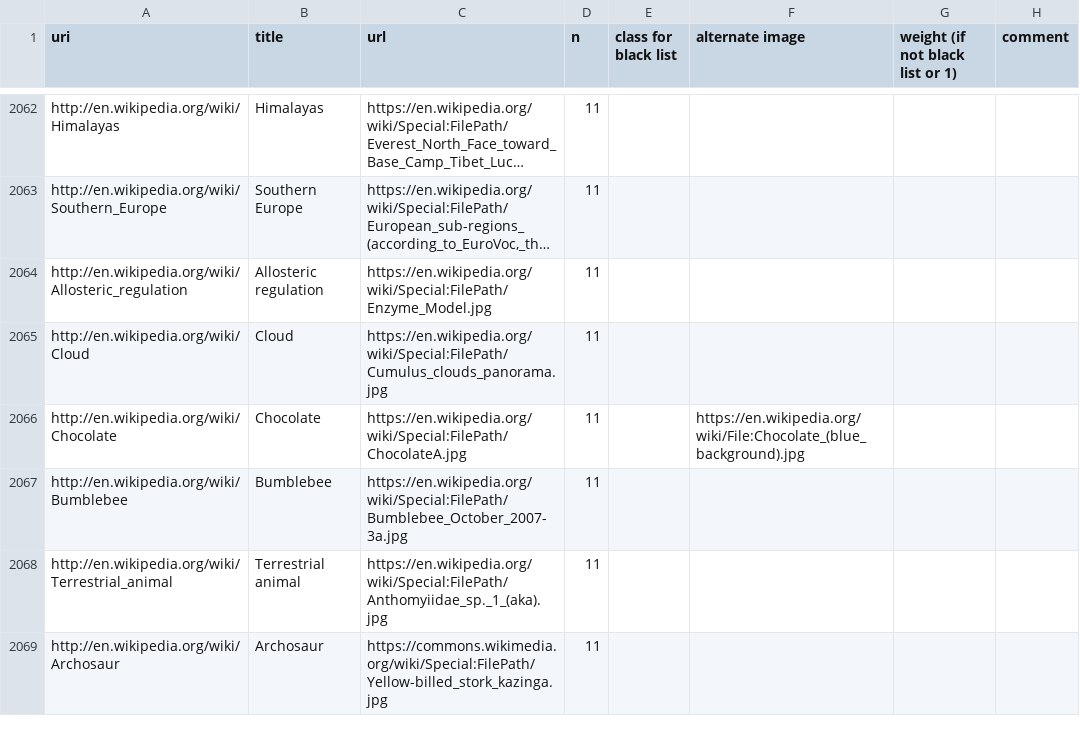
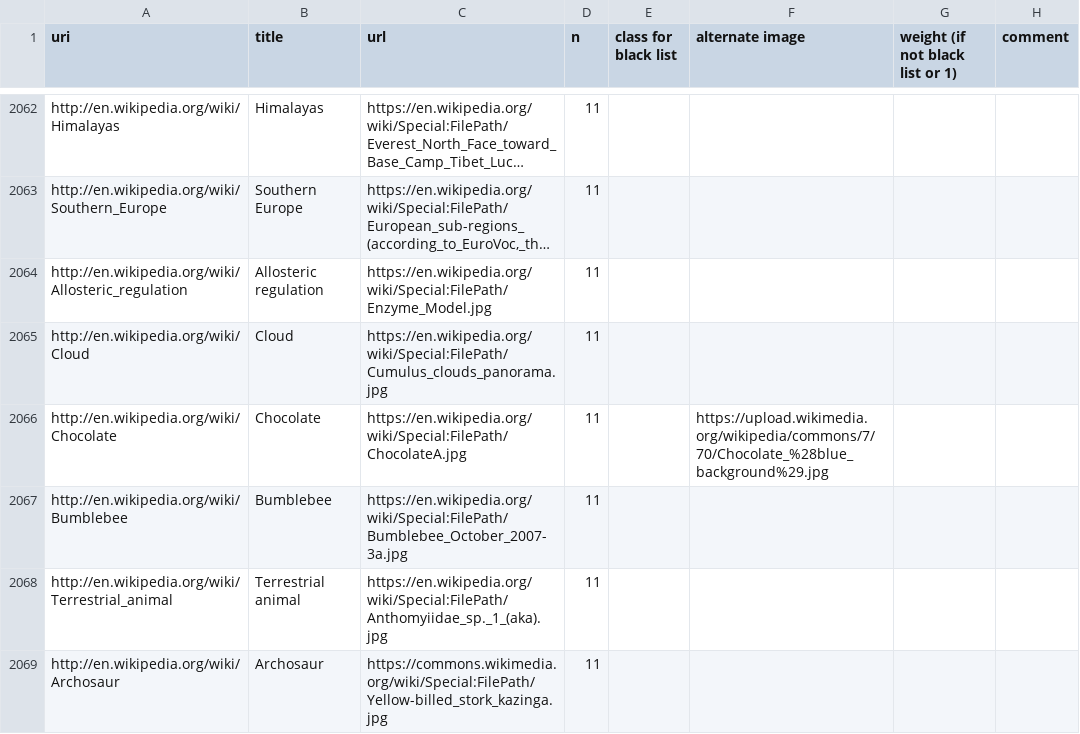
Before and after one commit to ourresearch/gtr-api, a TSV file: entities.tsv, drawn as a sheet; only a part is shown, gaps mark what is left out; long unchanged cells end in ….

Commit message:
try again chocolate

```diff
--- a/entities.tsv
+++ b/entities.tsv
@@ -2065,3 +2065,3 @@ http://en.wikipedia.org/wiki/Allosteric_regulation	Allosteric regulation	https:/
 http://en.wikipedia.org/wiki/Cloud	Cloud	https://en.wikipedia.org/wiki/Special:FilePath/Cumulus_clouds_panorama.jpg	11				
-http://en.wikipedia.org/wiki/Chocolate	Chocolate	https://en.wikipedia.org/wiki/Special:FilePath/ChocolateA.jpg	11		https://en.wikipedia.org/wiki/File:Chocolate_(blue_background).jpg		
+http://en.wikipedia.org/wiki/Chocolate	Chocolate	https://en.wikipedia.org/wiki/Special:FilePath/ChocolateA.jpg	11		https://upload.wikimedia.org/wikipedia/commons/7/70/Chocolate_%28blue_background%29.jpg		
 http://en.wikipedia.org/wiki/Bumblebee	Bumblebee	https://en.wikipedia.org/wiki/Special:FilePath/Bumblebee_October_2007-3a.jpg	11				
```
